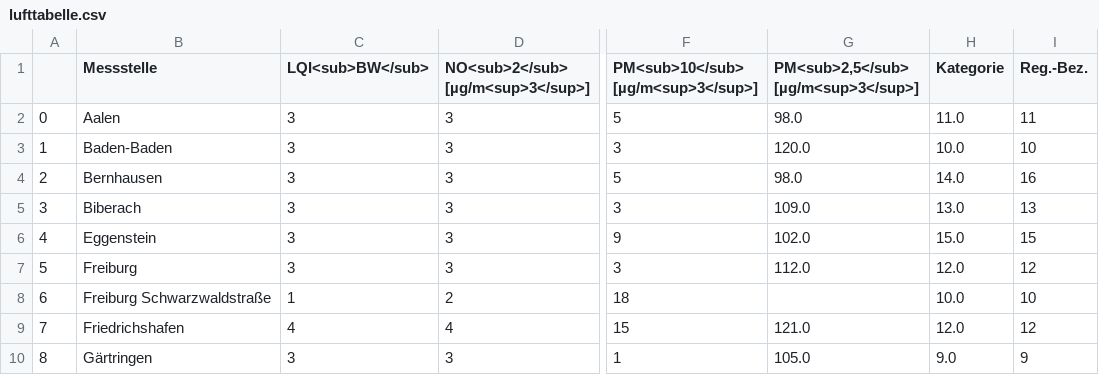
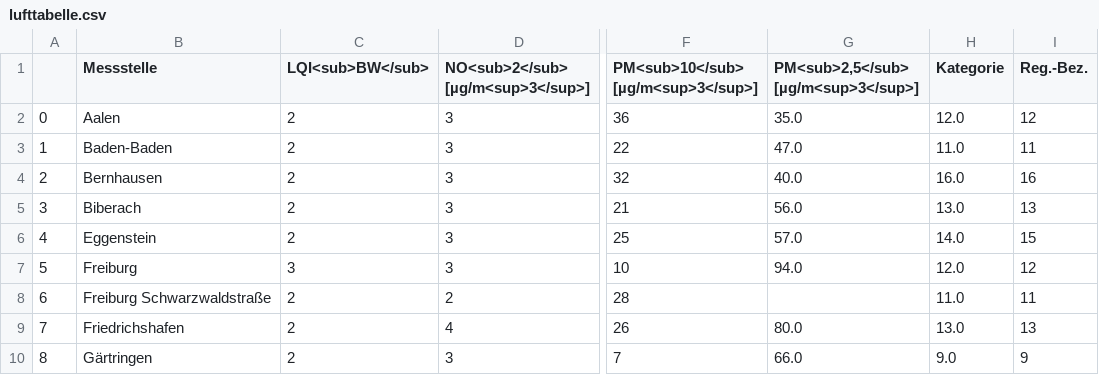
Before and after one commit to AlinaOstra/feinstaub_BW, a CSV file: lufttabelle.csv, drawn as a sheet; only a part is shown, gaps mark what is left out; the diff covers the shown part only; the diff names each change by its address in the sheet, - before the commit and + after, or states it on an @@ line.

```diff
--- a/lufttabelle.csv
+++ b/lufttabelle.csv
-C2:C6 (LQI<sub>BW</sub>): 3
+C2:C6 (LQI<sub>BW</sub>): 2
-F2: 5
+F2: 36
-G2: 98.0
+G2: 35.0
-H2 (Kategorie): 11.0
+H2 (Kategorie): 12.0
-I2 (Reg.-Bez.): 11
+I2 (Reg.-Bez.): 12
-F3: 3
+F3: 22
-G3: 120.0
+G3: 47.0
-H3 (Kategorie): 10.0
+H3 (Kategorie): 11.0
-I3 (Reg.-Bez.): 10
+I3 (Reg.-Bez.): 11
-F4: 5
+F4: 32
-G4: 98.0
+G4: 40.0
-H4 (Kategorie): 14.0
+H4 (Kategorie): 16.0
-F5: 3
+F5: 21
-G5: 109.0
+G5: 56.0
-F6: 9
+F6: 25
-G6: 102.0
+G6: 57.0
-H6 (Kategorie): 15.0
+H6 (Kategorie): 14.0
-F7: 3
+F7: 10
-G7: 112.0
+G7: 94.0
-C8 (LQI<sub>BW</sub>): 1
+C8 (LQI<sub>BW</sub>): 2
-F8: 18
+F8: 28
-H8 (Kategorie): 10.0
+H8 (Kategorie): 11.0
-I8 (Reg.-Bez.): 10
+I8 (Reg.-Bez.): 11
-C9 (LQI<sub>BW</sub>): 4
+C9 (LQI<sub>BW</sub>): 2
-F9: 15
+F9: 26
-G9: 121.0
+G9: 80.0
-H9 (Kategorie): 12.0
+H9 (Kategorie): 13.0
-I9 (Reg.-Bez.): 12
+I9 (Reg.-Bez.): 13
-C10 (LQI<sub>BW</sub>): 3
+C10 (LQI<sub>BW</sub>): 2
-F10: 1
+F10: 7
-G10: 105.0
+G10: 66.0
```
Also changed, not shown: 91 edited cells elsewhere in this file.
